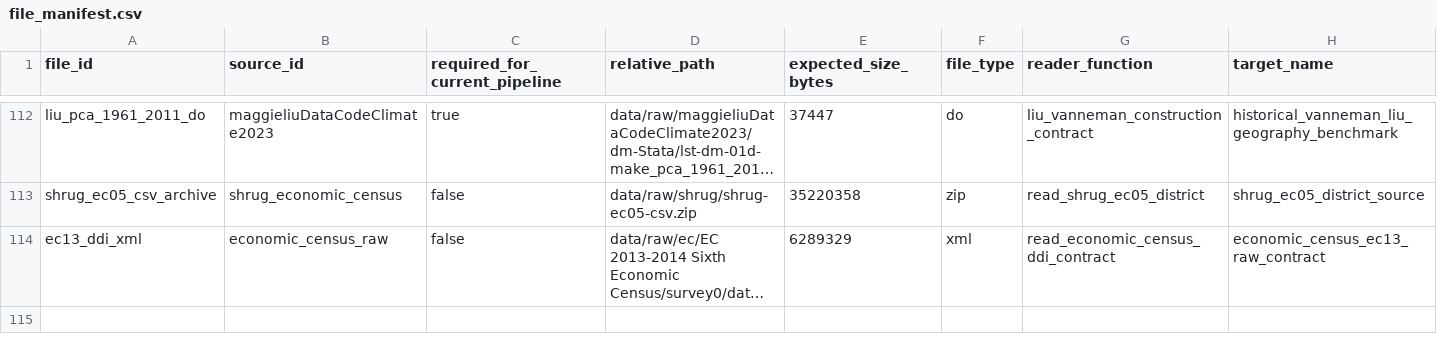
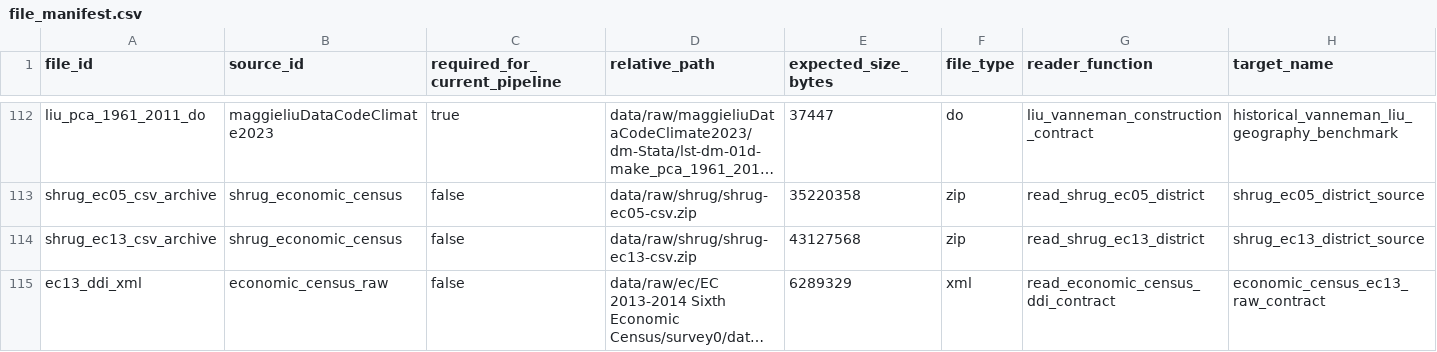
Before and after one commit to rishavbroy/emi-inequality-india, a CSV file: data/metadata/file_manifest.csv, drawn as a sheet; only a part is shown, gaps mark what is left out; long unchanged cells end in …; rows hold the shown columns only; the diff names each change by its address in the sheet, - before the commit and + after, or states it on an @@ line.

Commit message:
feat(economic-census): add EC13 firm dynamics

```diff
--- a/data/metadata/file_manifest.csv
+++ b/data/metadata/file_manifest.csv
+row 114: shrug_ec13_csv_archive | shrug_economic_census | false | data/raw/shrug/shrug-ec13-csv.zip | 43127568 | zip | read_shrug_ec13_district | shrug_ec13_district_source
```
Also changed, not shown: data/metadata/checksums.csv, data/metadata/data_sources.csv, 4 other files.
